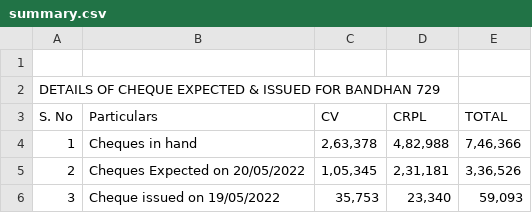
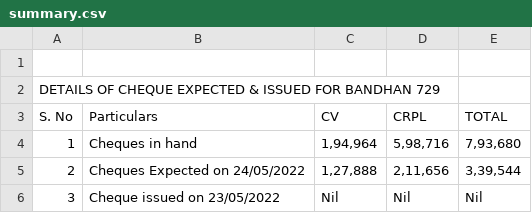
Before and after one commit to SimbhuTwice/CheersAcc, a CSV file: summary.csv, drawn as a sheet.

```diff
--- a/summary.csv
+++ b/summary.csv
@@ -3,6 +3,6 @@ DETAILS OF CHEQUE EXPECTED & ISSUED FOR BANDHAN 729,,,,,,,
 S. No,Particulars,CV,CRPL,TOTAL,,,
-1,Cheques in hand ," 2,63,378 "," 4,82,988 "," 7,46,366 ",,,
-2,"Cheques Expected on 20/05/2022
-"," 1,05,345 "," 2,31,181 "," 3,36,526 ",,,
-3,"Cheque issued on 19/05/2022
-"," 35,753 "," 23,340 "," 59,093 ",,,
+1,Cheques in hand ," 1,94,964 "," 5,98,716 "," 7,93,680 ",,,
+2,"Cheques Expected on 24/05/2022
+"," 1,27,888 "," 2,11,656 "," 3,39,544 ",,,
+3,"Cheque issued on 23/05/2022
+", Nil , Nil , Nil ,,,
```
Also changed, not shown: cheers1.csv.
